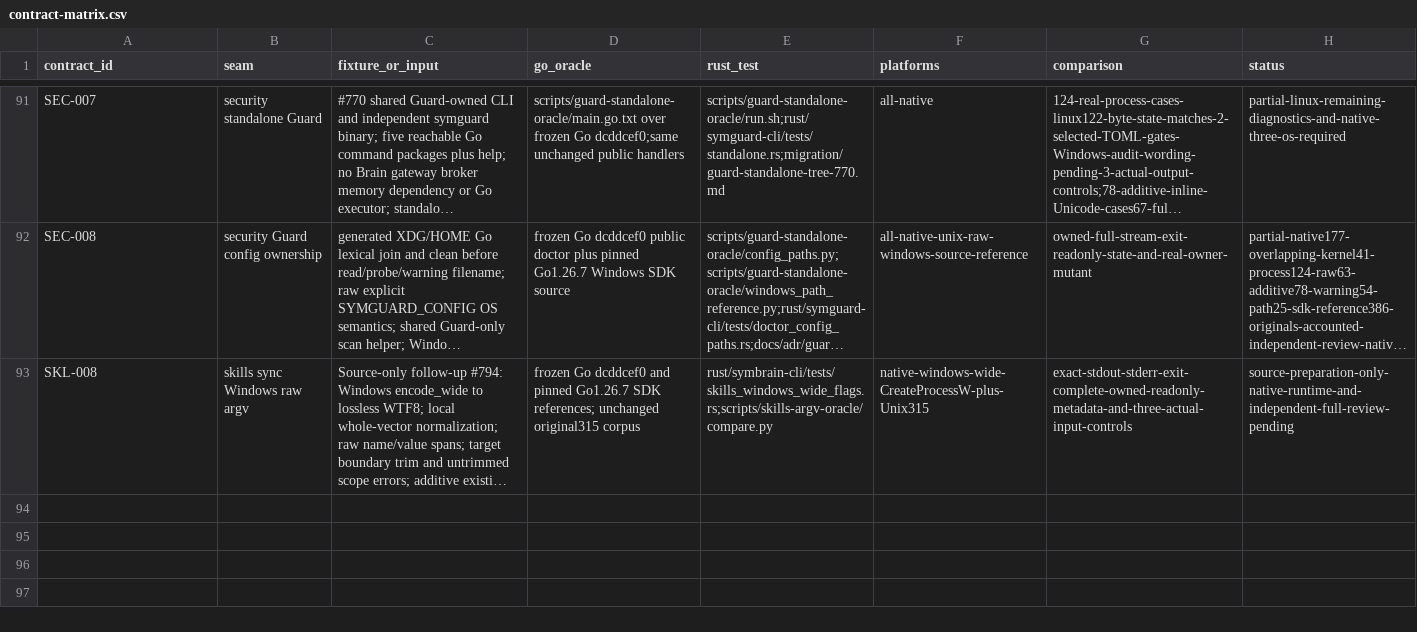
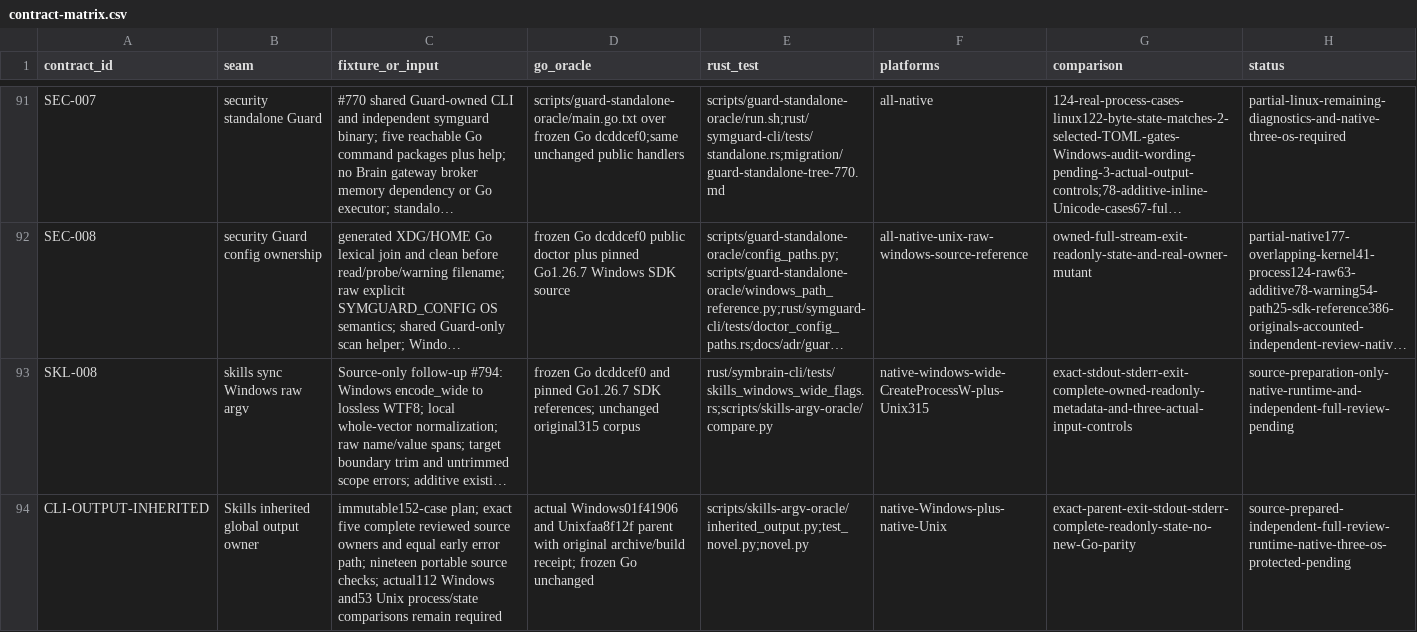
Before and after one commit to danieljustus/symaira-brain, a CSV file: migration/contract-matrix.csv, drawn as a sheet; only a part is shown, gaps mark what is left out; long unchanged cells end in …; the diff names each change by its address in the sheet, - before the commit and + after, or states it on an @@ line.

Commit message:
fix: qualify inherited skills output by reviewed source owners
Retain actual immutable-parent binary provenance and every raw process/state criterion. Bind the five complete reviewed entry/output owners and identical early-return path instead of unrelated whole-library equality. Preserve the native Windows and coherent-workspace prerequisite failures. Refs #758, #649, #794.

```diff
--- a/migration/contract-matrix.csv
+++ b/migration/contract-matrix.csv
+row 94: CLI-OUTPUT-INHERITED | Skills inherited global output owner | immutable152-case plan; exact five complete reviewed source owners and equal early error path; nineteen portable source checks; actual112 Windows and53 Unix process/state comparisons remain required | actual Windows01f41906 and Unixfaa8f12f parent with original archive/build receipt; frozen Go unchanged | scripts/skills-argv-oracle/inherited_output.py;test_novel.py;novel.py | native-Windows-plus-native-Unix | exact-parent-exit-stdout-stderr-complete-readonly-state-no-new-Go-parity | source-prepared-independent-full-review-runtime-native-three-os-protected-pending
```
Also changed, not shown: 5 other files.
